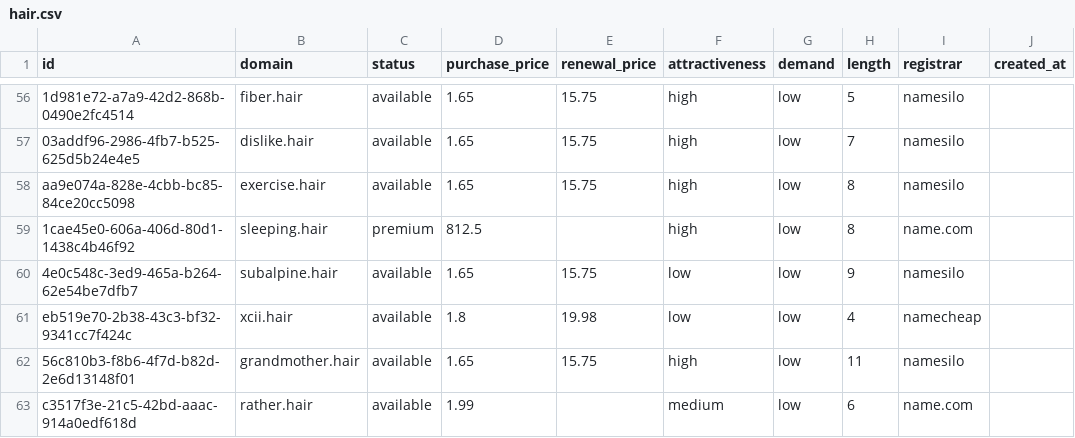
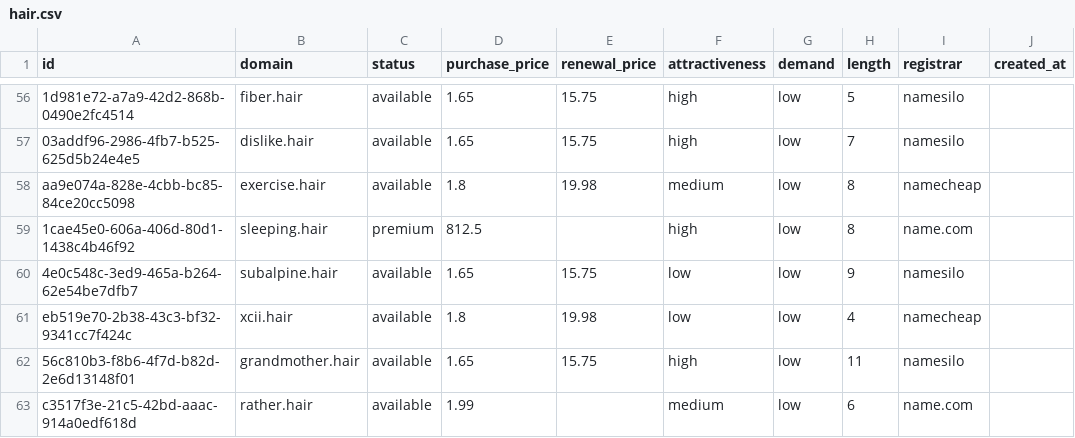
Before and after one commit to UniqueDomains/hair-oneword-domains, a CSV file: hair.csv, drawn as a sheet; only a part is shown, gaps mark what is left out; the diff names each change by its address in the sheet, - before the commit and + after, or states it on an @@ line.

Commit message:
Domains update

```diff
--- a/hair.csv
+++ b/hair.csv
-D58 (purchase_price): 1.65
+D58 (purchase_price): 1.8
-E58 (renewal_price): 15.75
+E58 (renewal_price): 19.98
-F58 (attractiveness): high
+F58 (attractiveness): medium
-I58 (registrar): namesilo
+I58 (registrar): namecheap
```
Also changed, not shown: 4 other files.
